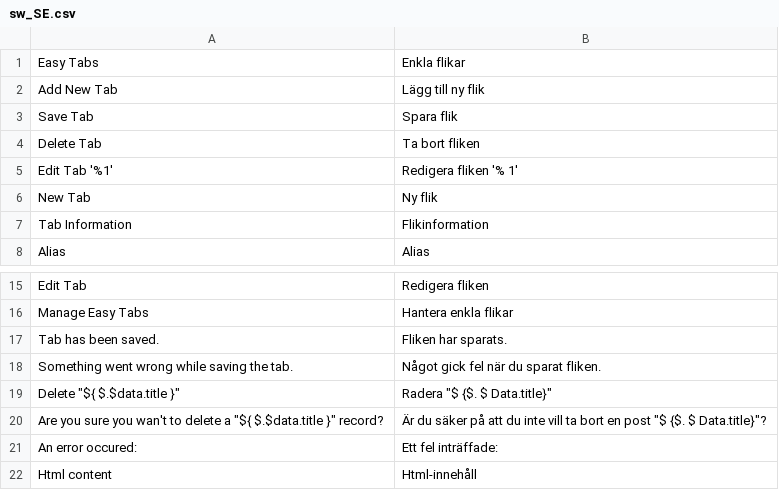
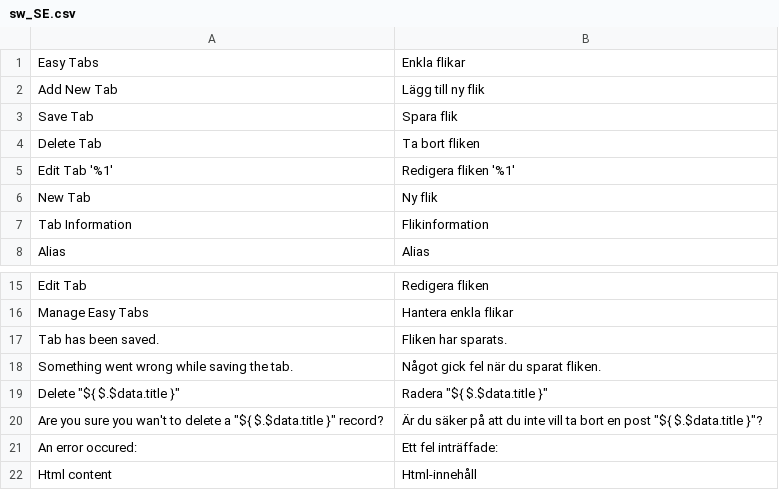
Before and after one commit to swissup/module-easytabs, a CSV file: i18n/sw_SE.csv, drawn as a sheet; only a part is shown, gaps mark what is left out.

Commit message:
Update sw_SE.csv (POEditor.com)

```diff
--- a/i18n/sw_SE.csv
+++ b/i18n/sw_SE.csv
@@ -4,3 +4,3 @@
 "Delete Tab","Ta bort fliken"
-"Edit Tab '%1'","Redigera fliken '% 1'"
+"Edit Tab '%1'","Redigera fliken '%1'"
 "New Tab","Ny flik"
@@ -18,4 +18,4 @@ Alias,Alias
 "Something went wrong while saving the tab.","Något gick fel när du sparat fliken."
-"Delete ""${ $.$data.title }""","Radera ""$ {$. $ Data.title}"""
-"Are you sure you wan't to delete a ""${ $.$data.title }"" record?","Är du säker på att du inte vill ta bort en post ""$ {$. $ Data.title}""?"
+"Delete ""${ $.$data.title }""","Radera ""${ $.$data.title }"""
+"Are you sure you wan't to delete a ""${ $.$data.title }"" record?","Är du säker på att du inte vill ta bort en post ""${ $.$data.title }""?"
 "An error occured:","Ett fel inträffade:"
```
